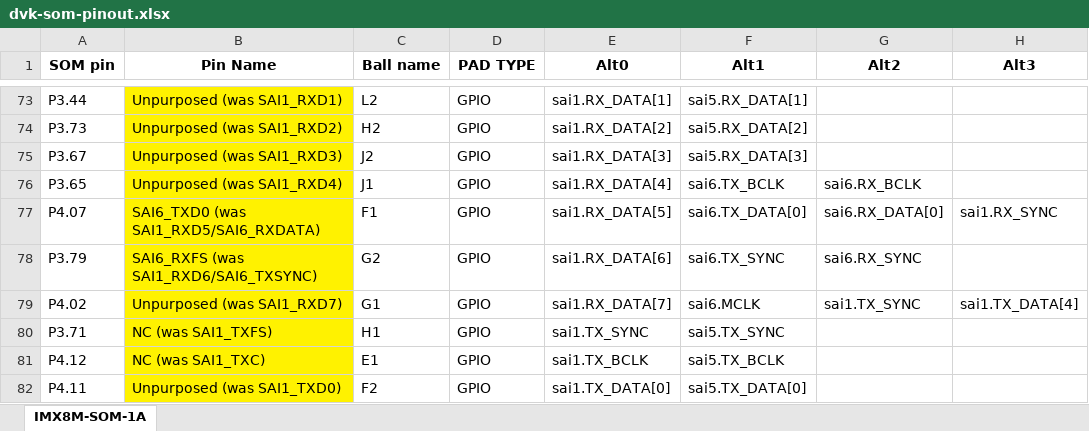
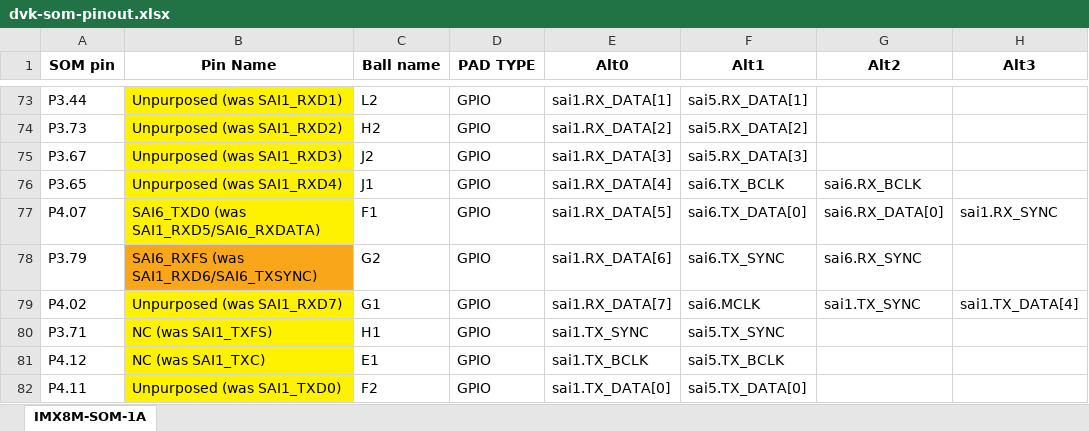
Before and after one commit to gralco/dvk-mx8m-bsb, an Excel workbook: dvk-som-pinout.xlsx, sheet IMX8M-SOM-1A, drawn as a sheet; only a part is shown, gaps mark what is left out; values as stored, in another font and other column widths than the file's, no borders; charts and pictures not drawn; the diff covers the shown part only; the diff names each change by its address in the sheet, - before the commit and + after, or states it on an @@ line.

```diff
--- a/dvk-som-pinout.xlsx (sheet IMX8M-SOM-1A)
+++ b/dvk-som-pinout.xlsx (sheet IMX8M-SOM-1A)
-B78 fill: #FFF200
+B78 fill: #FAA61A
```
Also changed, not shown: 2 edited cells and cell formats elsewhere in this sheet.
